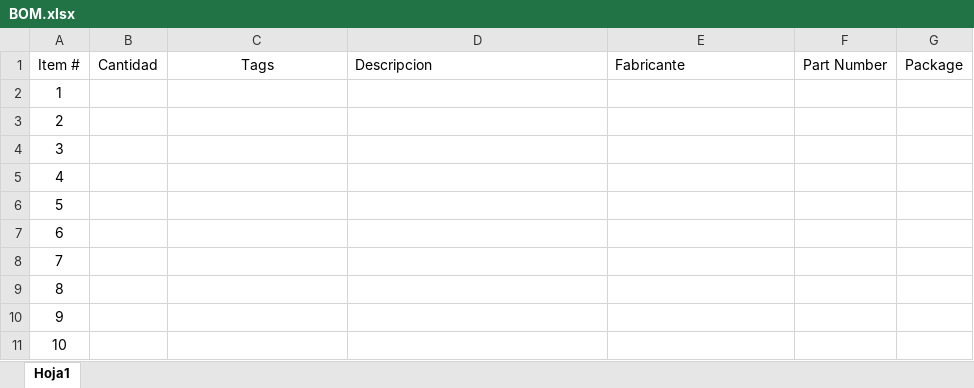
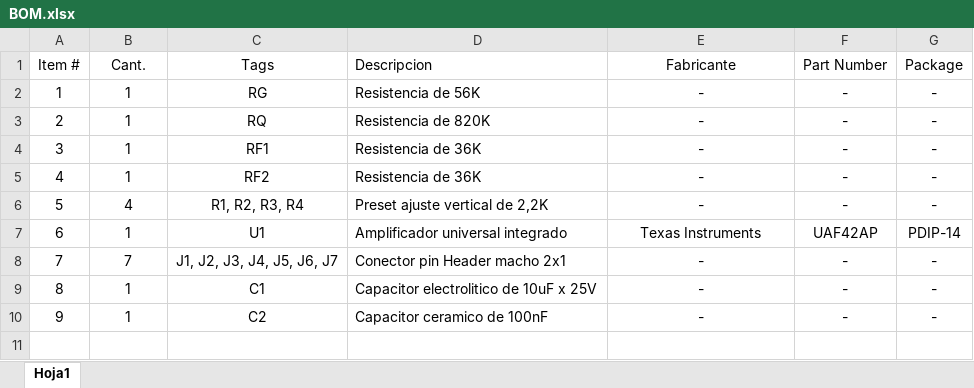
Before and after one commit to tomasalbanesi/TC2, an Excel workbook: Laboratarios/TP_Laboratorio_1/Documentos/BOM.xlsx, sheet Hoja1, drawn as a sheet; only a part is shown; values as stored, in another font and other column widths than the file's, no borders; table styles not drawn; the diff covers the shown part only; the diff names each change by its address in the sheet, - before the commit and + after, or states it on an @@ line.

```diff
--- a/Laboratarios/TP_Laboratorio_1/Documentos/BOM.xlsx (sheet Hoja1)
+++ b/Laboratarios/TP_Laboratorio_1/Documentos/BOM.xlsx (sheet Hoja1)
-B1: Cantidad
+B1: Cant.
-E1 alignment: left
+E1 alignment: center
-B2:B5 (Cant.): (empty)
+B2:B5 (Cant.): 1
-C2 (Tags): (empty)
+C2 (Tags): RG
-D2 (Descripcion): (empty)
+D2 (Descripcion): Resistencia de 56K
-E2:E6 (Fabricante): (empty)
+E2:E6 (Fabricante): -
-F2:F6 (Part Number): (empty)
+F2:F6 (Part Number): -
-G2:G6 (Package): (empty)
+G2:G6 (Package): -
-C3 (Tags): (empty)
+C3 (Tags): RQ
-D3 (Descripcion): (empty)
+D3 (Descripcion): Resistencia de 820K
-C4 (Tags): (empty)
+C4 (Tags): RF1
-D4:D5 (Descripcion): (empty)
+D4:D5 (Descripcion): Resistencia de 36K
-C5 (Tags): (empty)
+C5 (Tags): RF2
-B6 (Cant.): (empty)
+B6 (Cant.): 4
-C6 (Tags): (empty)
+C6 (Tags): R1, R2, R3, R4
-D6 (Descripcion): (empty)
+D6 (Descripcion): Preset ajuste vertical de 2,2K
-B7 (Cant.): (empty)
+B7 (Cant.): 1
-C7 (Tags): (empty)
+C7 (Tags): U1
-D7 (Descripcion): (empty)
+D7 (Descripcion): Amplificador universal integrado
-E7 (Fabricante): (empty)
+E7 (Fabricante): Texas Instruments
-F7 (Part Number): (empty)
+F7 (Part Number): UAF42AP
-G7 (Package): (empty)
+G7 (Package): PDIP-14
-B8 (Cant.): (empty)
+B8 (Cant.): 7
-C8 (Tags): (empty)
+C8 (Tags): J1, J2, J3, J4, J5, J6, J7
-D8 (Descripcion): (empty)
+D8 (Descripcion): Conector pin Header macho 2x1
-E8:E10 (Fabricante): (empty)
+E8:E10 (Fabricante): -
-F8:F10 (Part Number): (empty)
+F8:F10 (Part Number): -
-G8:G10 (Package): (empty)
+G8:G10 (Package): -
-B9:B10 (Cant.): (empty)
+B9:B10 (Cant.): 1
-C9 (Tags): (empty)
+C9 (Tags): C1
-D9 (Descripcion): (empty)
+D9 (Descripcion): Capacitor electrolitico de 10uF x 25V
-C10 (Tags): (empty)
+C10 (Tags): C2
-D10 (Descripcion): (empty)
+D10 (Descripcion): Capacitor ceramico de 100nF
-row 11: 10
```
Also changed, not shown: 10 removed rows elsewhere in this sheet, Laboratarios/TP_Laboratorio_1/Mediciones/Mediciones&Graficos.xlsx, 26 other files.
